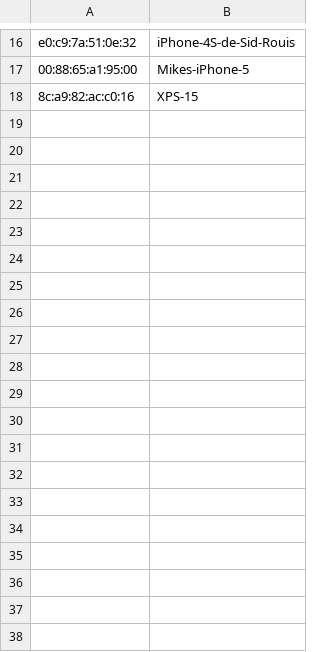
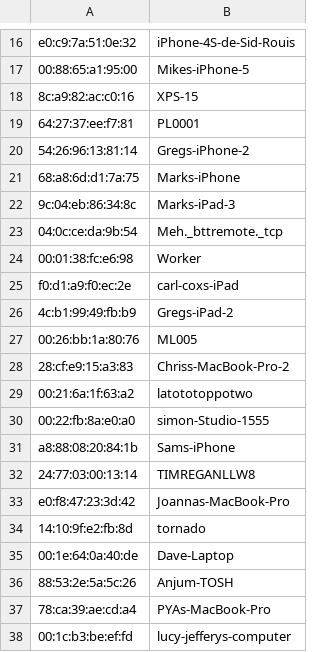
Before and after one commit to defsprite/citizens-office-app, a CSV file: server/mac_addresses.csv, drawn as a sheet; only a part is shown, gaps mark what is left out; the diff covers the shown part only; the diff names each change by its address in the sheet, - before the commit and + after, or states it on an @@ line.

```diff
--- a/server/mac_addresses.csv
+++ b/server/mac_addresses.csv
+row 19: 64:27:37:ee:f7:81 | PL0001
+row 20: 54:26:96:13:81:14 | Gregs-iPhone-2
+row 21: 68:a8:6d:d1:7a:75 | Marks-iPhone
+row 22: 9c:04:eb:86:34:8c | Marks-iPad-3
+row 23: 04:0c:ce:da:9b:54 | Meh._bttremote._tcp
+row 24: 00:01:38:fc:e6:98 | Worker
+row 25: f0:d1:a9:f0:ec:2e | carl-coxs-iPad
+row 26: 4c:b1:99:49:fb:b9 | Gregs-iPad-2
+row 27: 00:26:bb:1a:80:76 | ML005
+row 28: 28:cf:e9:15:a3:83 | Chriss-MacBook-Pro-2
+row 29: 00:21:6a:1f:63:a2 | latototoppotwo
+row 30: 00:22:fb:8a:e0:a0 | simon-Studio-1555
+row 31: a8:88:08:20:84:1b | Sams-iPhone
+row 32: 24:77:03:00:13:14 | TIMREGANLLW8
+row 33: e0:f8:47:23:3d:42 | Joannas-MacBook-Pro
+row 34: 14:10:9f:e2:fb:8d | tornado
+row 35: 00:1e:64:0a:40:de | Dave-Laptop
+row 36: 88:53:2e:5a:5c:26 | Anjum-TOSH
+row 37: 78:ca:39:ae:cd:a4 | PYAs-MacBook-Pro
+row 38: 00:1c:b3:be:ef:fd | lucy-jefferys-computer
```
Also changed, not shown: 34 added rows elsewhere in this file, 6 other files.
